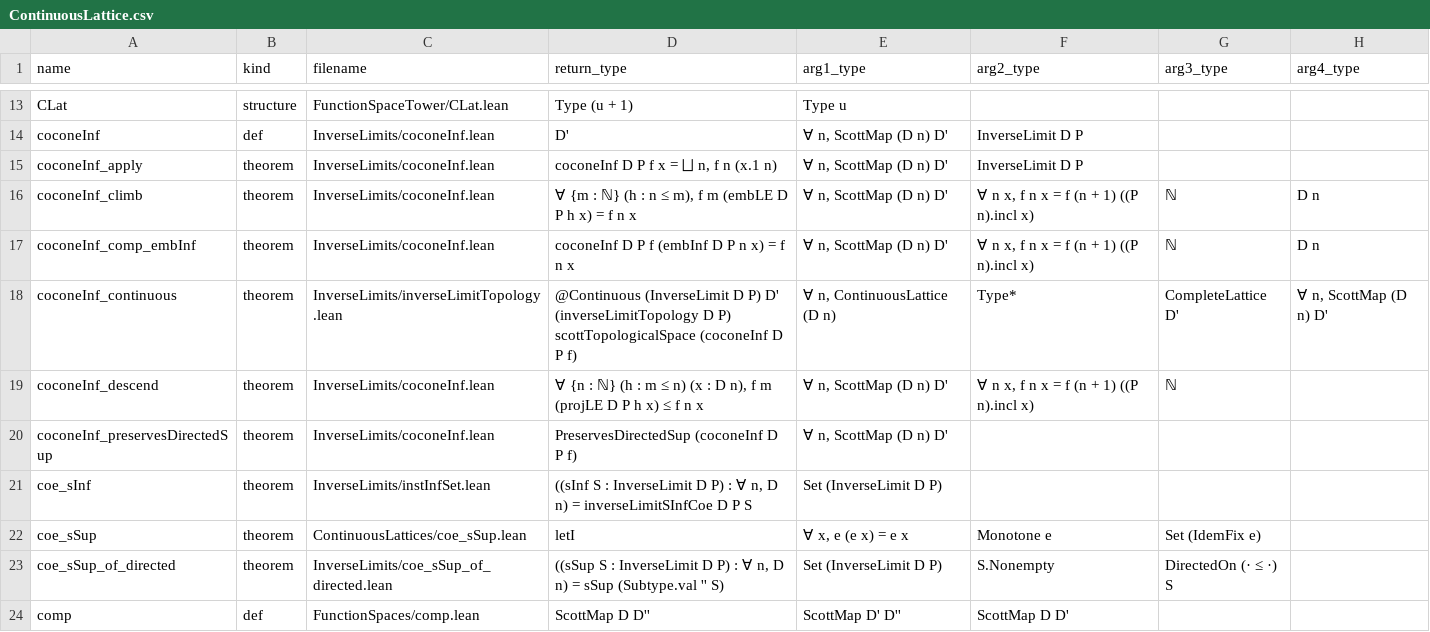
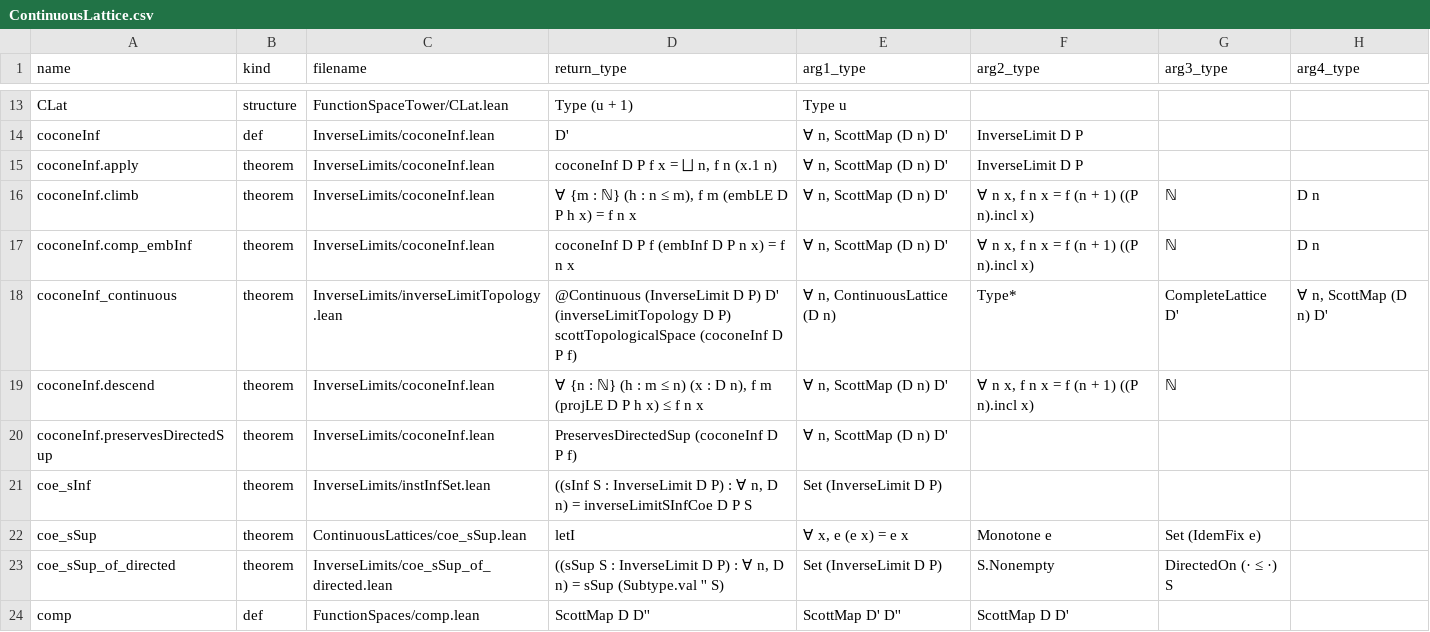
Before and after one commit to catskillsresearch/DomainTheory, a CSV file: DomainTheory/ContinuousLattice/ContinuousLattice.csv, drawn as a sheet; only a part is shown, gaps mark what is left out; the diff names each change by its address in the sheet, - before the commit and + after, or states it on an @@ line.

```diff
--- a/DomainTheory/ContinuousLattice/ContinuousLattice.csv
+++ b/DomainTheory/ContinuousLattice/ContinuousLattice.csv
-A15 (name): coconeInf_apply
+A15 (name): coconeInf.apply
-A16 (name): coconeInf_climb
+A16 (name): coconeInf.climb
-A17 (name): coconeInf_comp_embInf
+A17 (name): coconeInf.comp_embInf
-A19 (name): coconeInf_descend
+A19 (name): coconeInf.descend
-A20 (name): coconeInf_preservesDirectedSup
+A20 (name): coconeInf.preservesDirectedSup
```
Also changed, not shown: 9 other files.
